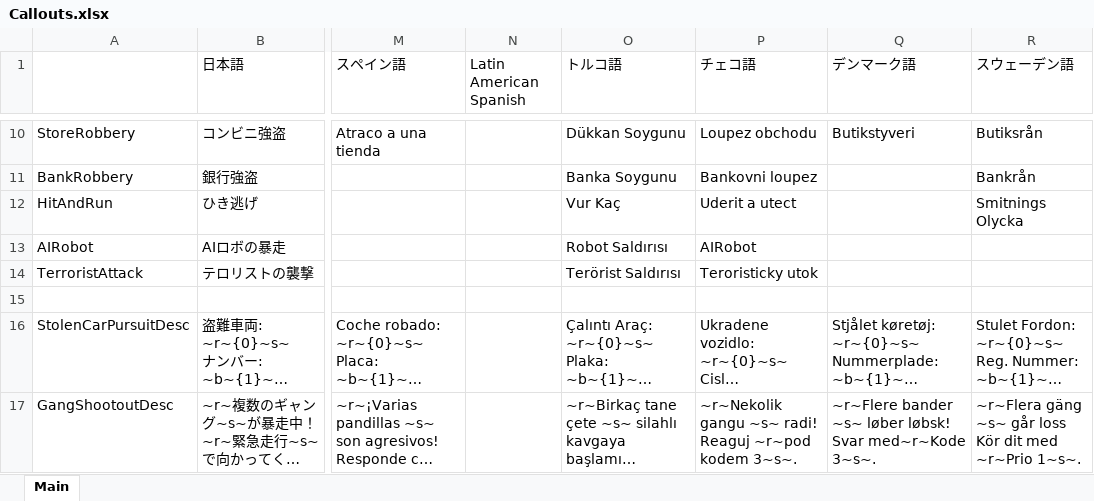
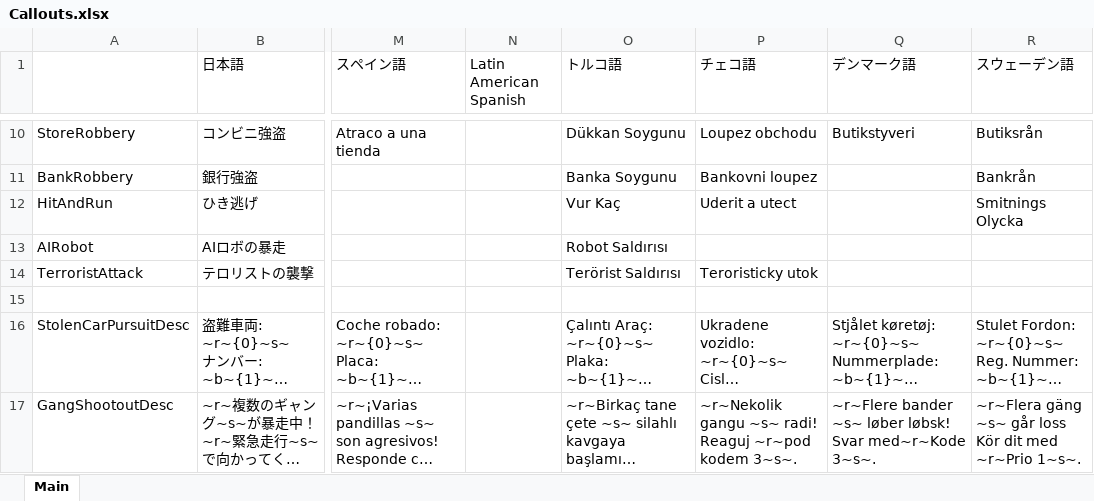
Before and after one commit to DekoKiyo/DekoKiyoPlugins, an Excel workbook: ja/Callouts.xlsx, sheet Main, drawn as a sheet; only a part is shown, gaps mark what is left out; long unchanged cells end in …; values as stored, in another font and other column widths than the file's, no borders; the diff covers the shown part only; the diff names each change by its address in the sheet, - before the commit and + after, or states it on an @@ line.

```diff
--- a/ja/Callouts.xlsx (sheet Main)
+++ b/ja/Callouts.xlsx (sheet Main)
-P13 (チェコ語): AIRobot
+P13 (チェコ語): (empty)
```
Also changed, not shown: 13 added rows, 2 removed rows and 5 edited cells elsewhere in this sheet.
